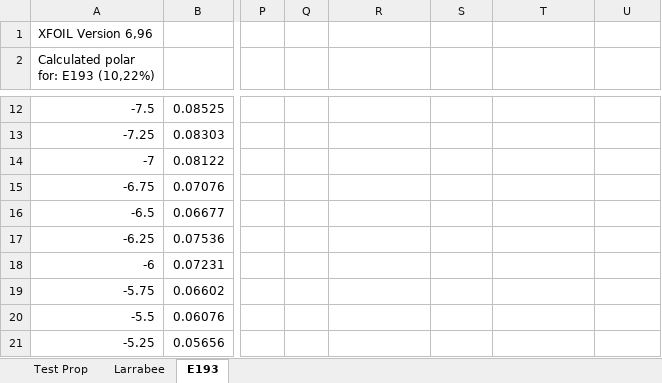
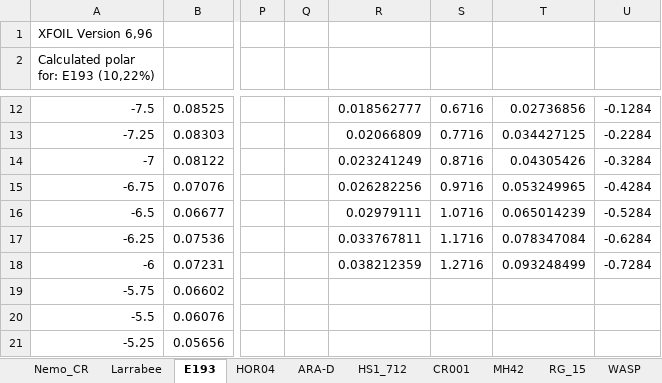
Before and after one commit to gviolato/nemo, an Excel workbook: prop/minimum-induced-loss.xlsx, sheet E193, drawn as a sheet; only a part is shown, gaps mark what is left out; values as stored, in another font and other column widths than the file's, no borders; charts and pictures not drawn; the diff covers the shown part only; the diff names each change by its address in the sheet, - before the commit and + after, or states it on an @@ line.

Commit message:
MIL and Drive_Train Sheets updated

```diff
--- a/prop/minimum-induced-loss.xlsx (sheet E193)
+++ b/prop/minimum-induced-loss.xlsx (sheet E193)
-sheet tab: Test Prop
+sheet tab: Nemo_CR
+sheet tab: HOR04
+sheet tab: ARA-D
+sheet tab: HS1_712
+sheet tab: CR001
+sheet tab: MH42
+sheet tab: RG_15
+sheet tab: WASP
-R12: (empty)
+R12: 0.018562777
-S12: (empty)
+S12: 0.6716
-T12: (empty)
+T12: 0.02736856
-U12: (empty)
+U12: -0.1284
-R13: (empty)
+R13: 0.02066809
-S13: (empty)
+S13: 0.7716
-T13: (empty)
+T13: 0.034427125
-U13: (empty)
+U13: -0.2284
-R14: (empty)
+R14: 0.023241249
-S14: (empty)
+S14: 0.8716
-T14: (empty)
+T14: 0.04305426
-U14: (empty)
+U14: -0.3284
-R15: (empty)
+R15: 0.026282256
-S15: (empty)
+S15: 0.9716
-T15: (empty)
+T15: 0.053249965
-U15: (empty)
+U15: -0.4284
-R16: (empty)
+R16: 0.02979111
-S16: (empty)
+S16: 1.0716
-T16: (empty)
+T16: 0.065014239
-U16: (empty)
+U16: -0.5284
-R17: (empty)
+R17: 0.033767811
-S17: (empty)
+S17: 1.1716
-T17: (empty)
+T17: 0.078347084
-U17: (empty)
+U17: -0.6284
-R18: (empty)
+R18: 0.038212359
-S18: (empty)
+S18: 1.2716
-T18: (empty)
+T18: 0.093248499
-U18: (empty)
+U18: -0.7284
```
Also changed, not shown: 30 edited cells elsewhere in this sheet, sheet Nemo_CR, sheet Larrabee, formulas that keep their value, charts or pictures, 6 other files.
